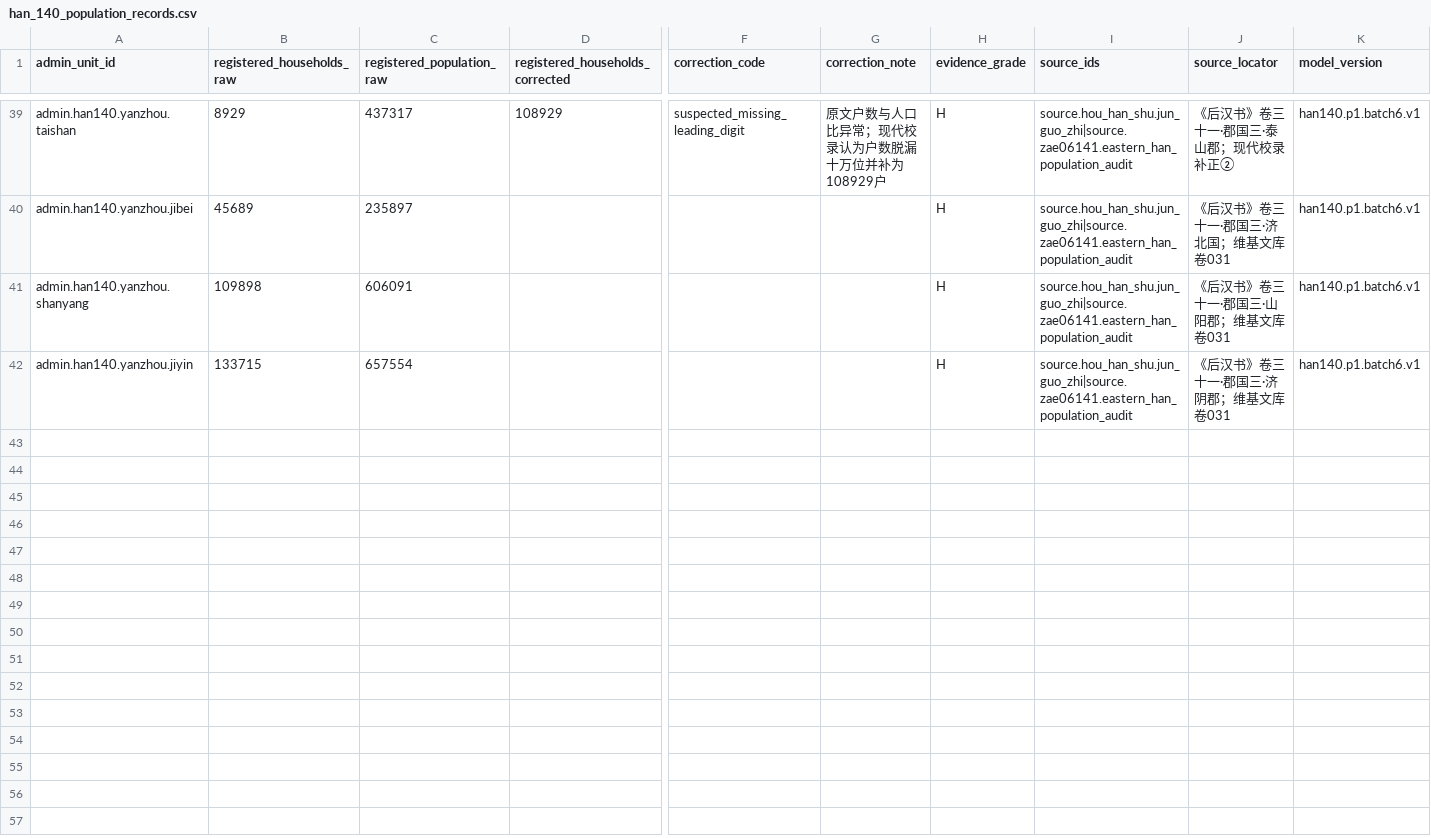
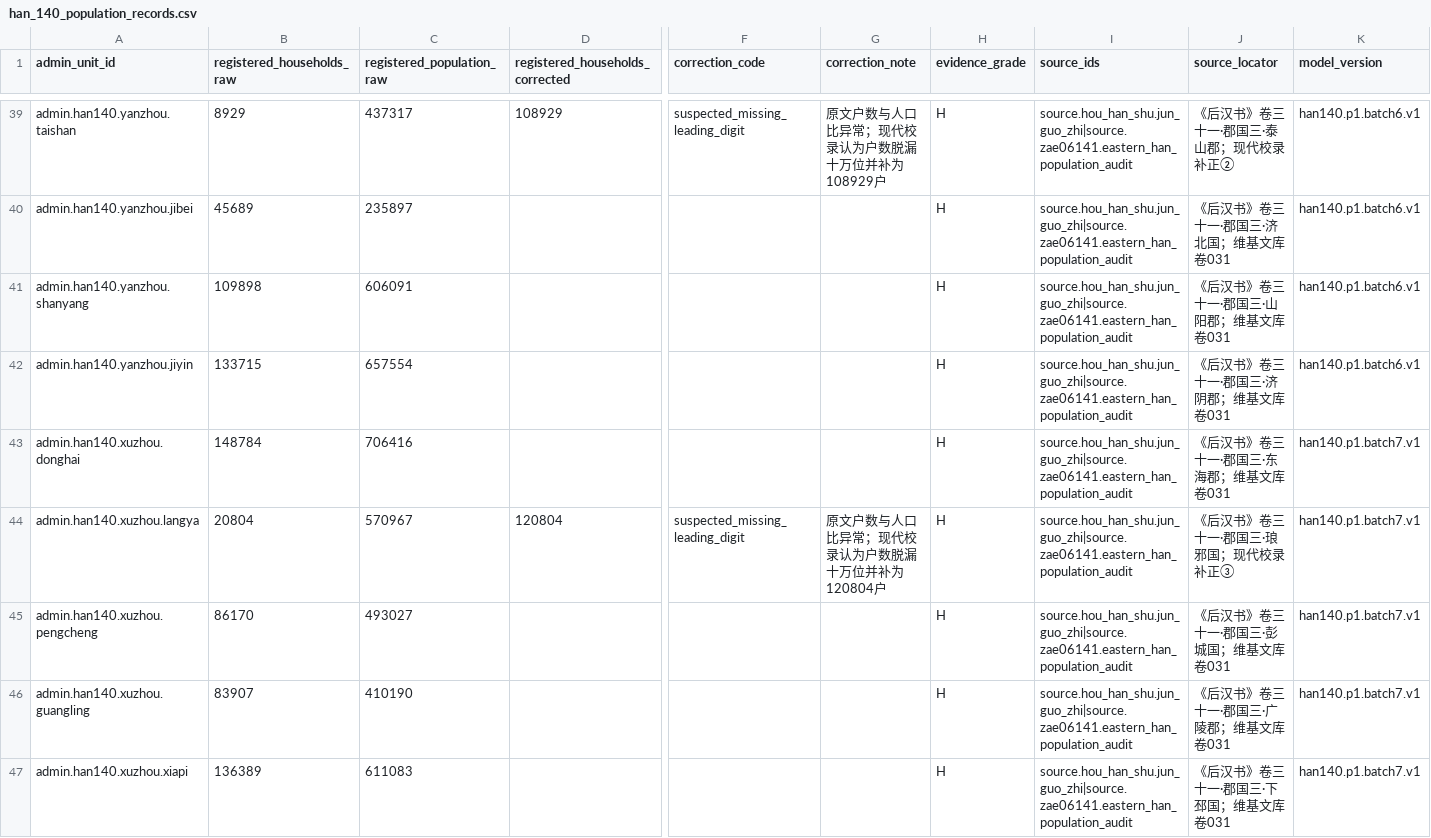
Before and after one commit to xiwenxuan/MandateOfHeroes, a CSV file: Data/HistoricalPopulation/han_140_population_records.csv, drawn as a sheet; only a part is shown, gaps mark what is left out; rows hold the shown columns only; the diff names each change by its address in the sheet, - before the commit and + after, or states it on an @@ line.

Commit message:
Complete Han 140 Xuzhou population batch

```diff
--- a/Data/HistoricalPopulation/han_140_population_records.csv
+++ b/Data/HistoricalPopulation/han_140_population_records.csv
+row 43: admin.han140.xuzhou.donghai | 148784 | 706416 |  |  |  | H | source.hou_han_shu.jun_guo_zhi|source.zae06141.eastern_han_population_audit | 《后汉书》卷三十一·郡国三·东海郡；维基文库卷031 | han140.p1.batch7.v1
+row 44: admin.han140.xuzhou.langya | 20804 | 570967 | 120804 | suspected_missing_leading_digit | 原文户数与人口比异常；现代校录认为户数脱漏十万位并补为120804户 | H | source.hou_han_shu.jun_guo_zhi|source.zae06141.eastern_han_population_audit | 《后汉书》卷三十一·郡国三·琅邪国；现代校录补正③ | han140.p1.batch7.v1
+row 45: admin.han140.xuzhou.pengcheng | 86170 | 493027 |  |  |  | H | source.hou_han_shu.jun_guo_zhi|source.zae06141.eastern_han_population_audit | 《后汉书》卷三十一·郡国三·彭城国；维基文库卷031 | han140.p1.batch7.v1
+row 46: admin.han140.xuzhou.guangling | 83907 | 410190 |  |  |  | H | source.hou_han_shu.jun_guo_zhi|source.zae06141.eastern_han_population_audit | 《后汉书》卷三十一·郡国三·广陵郡；维基文库卷031 | han140.p1.batch7.v1
+row 47: admin.han140.xuzhou.xiapi | 136389 | 611083 |  |  |  | H | source.hou_han_shu.jun_guo_zhi|source.zae06141.eastern_han_population_audit | 《后汉书》卷三十一·郡国三·下邳国；维基文库卷031 | han140.p1.batch7.v1
```
Also changed, not shown: Data/HistoricalPopulation/han_140_administrative_units.csv, 6 other files.
